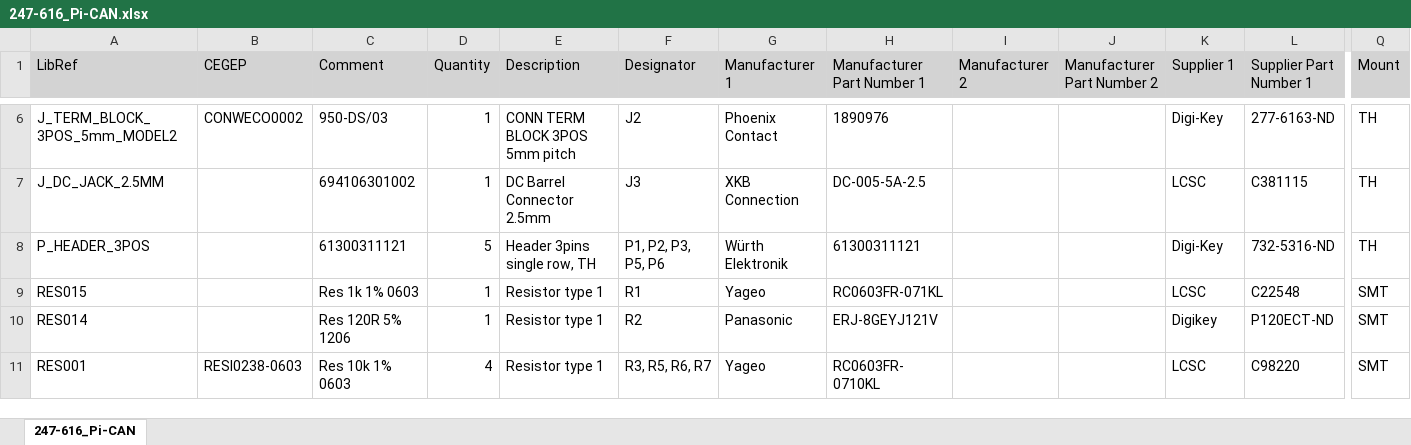
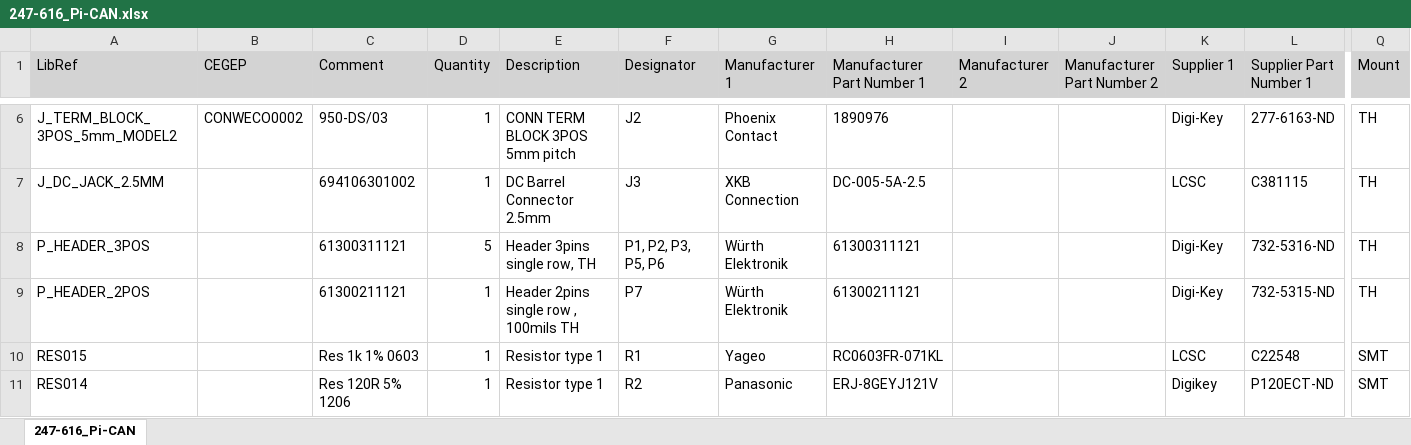
Before and after one commit to currentleak/243-5xx_PCB-Hat-Pi-CAN-PWM, an Excel workbook: Generate Files/BOM/247-616_Pi-CAN.xlsx, sheet 247-616_Pi-CAN, drawn as a sheet; only a part is shown, gaps mark what is left out; the shorter side is filled out with more unchanged rows; values as stored, in another font and other column widths than the file's, no borders; rows hold the shown columns only; the diff names each change by its address in the sheet, - before the commit and + after, or states it on an @@ line.

Commit message:
final design rev.A

```diff
--- a/Generate Files/BOM/247-616_Pi-CAN.xlsx (sheet 247-616_Pi-CAN)
+++ b/Generate Files/BOM/247-616_Pi-CAN.xlsx (sheet 247-616_Pi-CAN)
+row 9: P_HEADER_2POS |  | 61300211121 | 1 | Header 2pins single row , 100mils TH | P7 | Würth Elektronik | 61300211121 |  |  | Digi-Key | 732-5315-ND | TH
```
Also changed, not shown: 30 other files.
